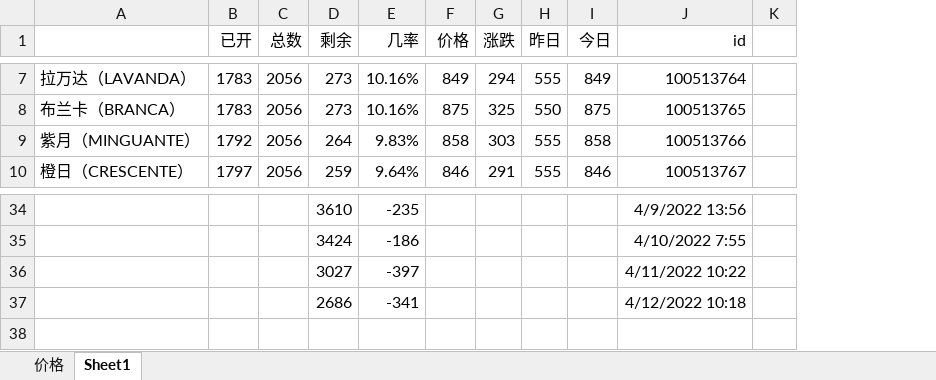
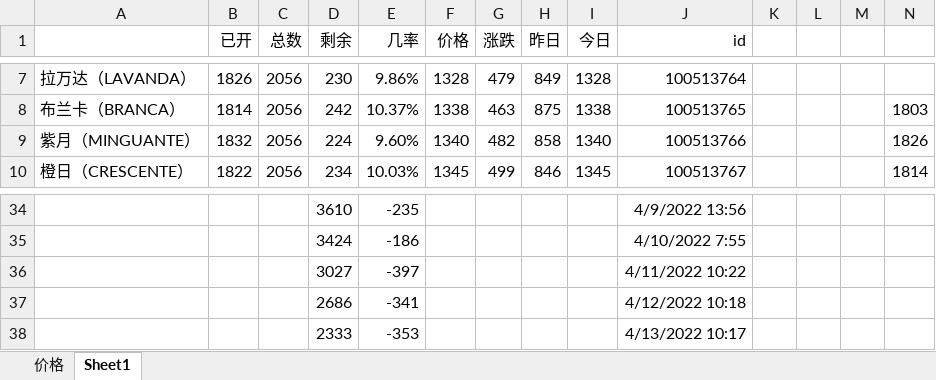
Before and after one commit to 755966092/755966092.github.io, an Excel workbook: xlsx/盲盒.xlsx, sheet Sheet1, drawn as a sheet; only a part is shown, gaps mark what is left out; values as stored, in another font and other column widths than the file's, no borders; the diff covers the shown part only; the diff names each change by its address in the sheet, - before the commit and + after, or states it on an @@ line.

```diff
--- a/xlsx/盲盒.xlsx (sheet Sheet1)
+++ b/xlsx/盲盒.xlsx (sheet Sheet1)
+column L, empty
+column M, empty
+column N, rows 8-10: 1803 | 1826 | 1814
-B7 (已开): 1783
+B7 (已开): 1826
-D7 (剩余): 273
+D7 (剩余): 230
-E7 (几率): 10.16%
+E7 (几率): 9.86%
-F7 (价格): 849
+F7 (价格): 1328
-G7 (涨跌): 294
+G7 (涨跌): 479
-H7 (昨日): 555
+H7 (昨日): 849
-I7 (今日): 849
+I7 (今日): 1328
-B8 (已开): 1783
+B8 (已开): 1814
-D8 (剩余): 273
+D8 (剩余): 242
-E8 (几率): 10.16%
+E8 (几率): 10.37%
-F8 (价格): 875
+F8 (价格): 1338
-G8 (涨跌): 325
+G8 (涨跌): 463
-H8 (昨日): 550
+H8 (昨日): 875
-I8 (今日): 875
+I8 (今日): 1338
-B9 (已开): 1792
+B9 (已开): 1832
-D9 (剩余): 264
+D9 (剩余): 224
-E9 (几率): 9.83%
+E9 (几率): 9.60%
-F9 (价格): 858
+F9 (价格): 1340
-G9 (涨跌): 303
+G9 (涨跌): 482
-H9 (昨日): 555
+H9 (昨日): 858
-I9 (今日): 858
+I9 (今日): 1340
-B10 (已开): 1797
+B10 (已开): 1822
-D10 (剩余): 259
+D10 (剩余): 234
-E10 (几率): 9.64%
+E10 (几率): 10.03%
-F10 (价格): 846
+F10 (价格): 1345
-G10 (涨跌): 291
+G10 (涨跌): 499
-H10 (昨日): 555
+H10 (昨日): 846
-I10 (今日): 846
+I10 (今日): 1345
+row 38:  |  |  | 2333 | -353 |  |  |  |  | 4/13/2022 10:17
```
Also changed, not shown: 1 added row, 1 removed row and 58 edited cells elsewhere in this sheet, 17 other files.
